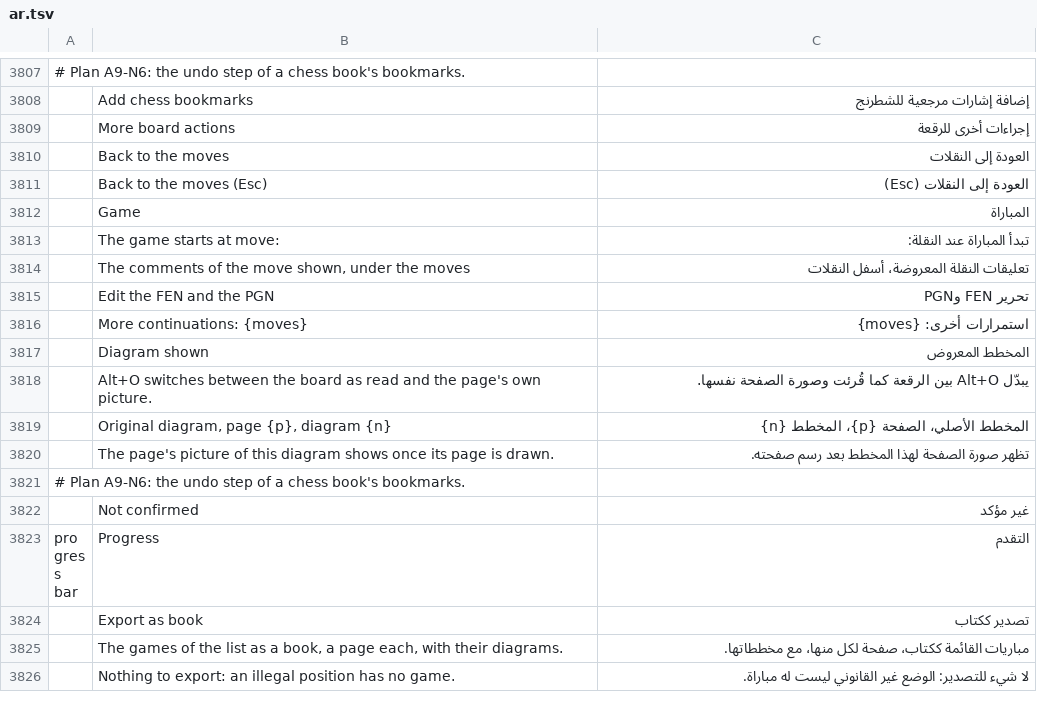
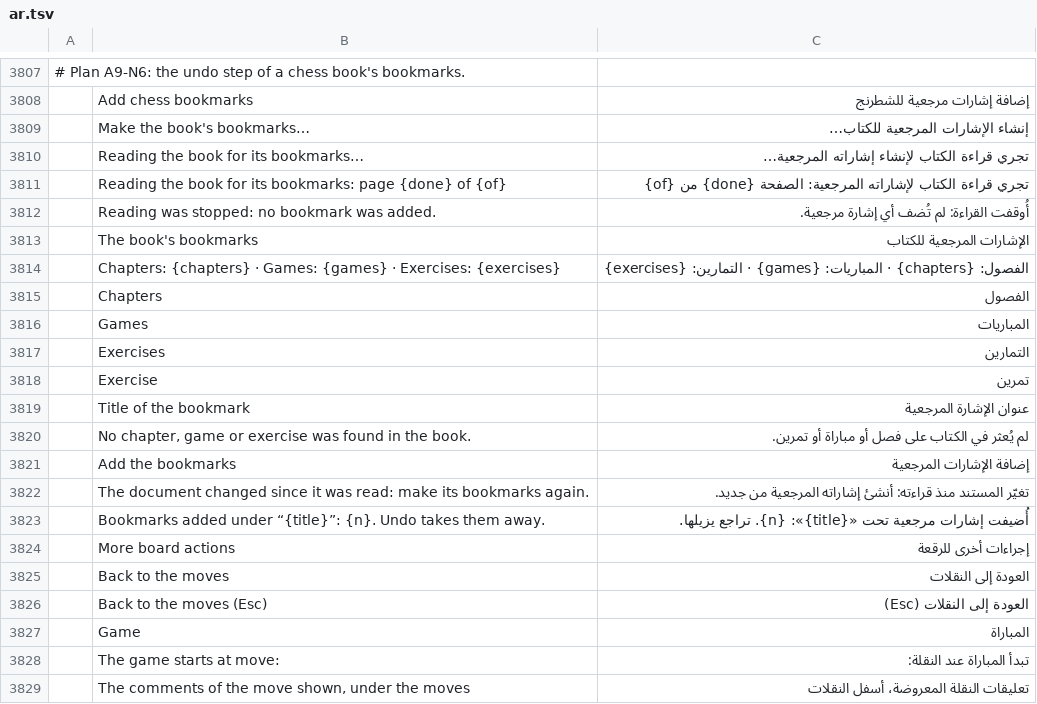
Before and after one commit to DarcioAlberico/pdfcraft-xadrez, a TSV file: crates/ui-egui/src/i18n/ar.tsv, drawn as a sheet; only a part is shown, gaps mark what is left out; the shorter side is filled out with more unchanged rows; the diff names each change by its address in the sheet, - before the commit and + after, or states it on an @@ line.

```diff
--- a/crates/ui-egui/src/i18n/ar.tsv
+++ b/crates/ui-egui/src/i18n/ar.tsv
+row 3809:  | Make the book's bookmarks… | إنشاء الإشارات المرجعية للكتاب…
+row 3810:  | Reading the book for its bookmarks… | تجري قراءة الكتاب لإنشاء إشاراته المرجعية…
+row 3811:  | Reading the book for its bookmarks: page {done} of {of} | تجري قراءة الكتاب لإشاراته المرجعية: الصفحة {done} من {of}
+row 3812:  | Reading was stopped: no bookmark was added. | أُوقفت القراءة: لم تُضف أي إشارة مرجعية.
+row 3813:  | The book's bookmarks | الإشارات المرجعية للكتاب
+row 3814:  | Chapters: {chapters} · Games: {games} · Exercises: {exercises} | الفصول: {chapters} · المباريات: {games} · التمارين: {exercises}
+row 3815:  | Chapters | الفصول
+row 3816:  | Games | المباريات
+row 3817:  | Exercises | التمارين
+row 3818:  | Exercise | تمرين
+row 3819:  | Title of the bookmark | عنوان الإشارة المرجعية
+row 3820:  | No chapter, game or exercise was found in the book. | لم يُعثر في الكتاب على فصل أو مباراة أو تمرين.
+row 3821:  | Add the bookmarks | إضافة الإشارات المرجعية
+row 3822:  | The document changed since it was read: make its bookmarks again. | تغيّر المستند منذ قراءته: أنشئ إشاراته المرجعية من جديد.
+row 3823:  | Bookmarks added under “{title}”: {n}. Undo takes them away. | أُضيفت إشارات مرجعية تحت «{title}»: {n}. تراجع يزيلها.
```
Also changed, not shown: crates/ui-egui/src/i18n/bg.tsv, crates/ui-egui/src/i18n/ja.tsv, 30 other files.
